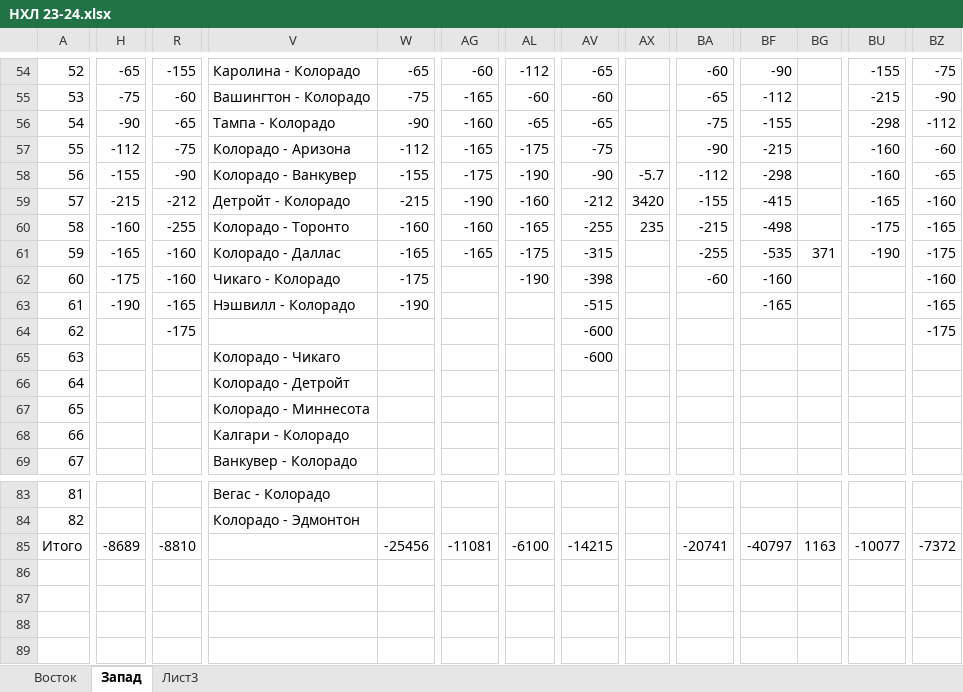
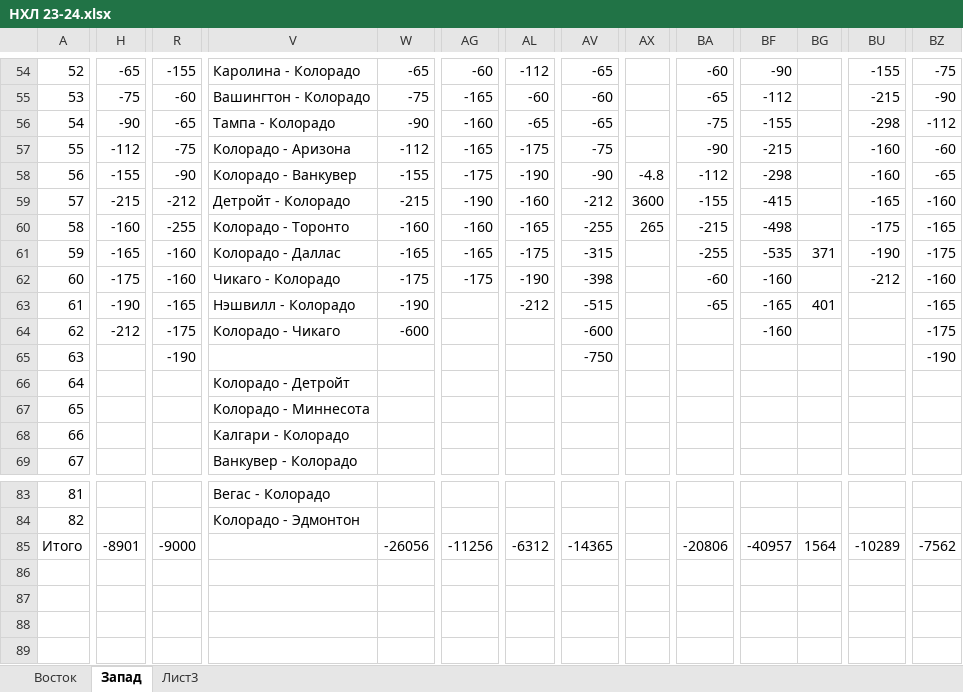
Before and after one commit to EugenySobyanin/Repository_1, an Excel workbook: Ставки/НХЛ 23-24.xlsx, sheet Запад, drawn as a sheet; only a part is shown, gaps mark what is left out; values as stored, in another font and other column widths than the file's, no cell formats; the diff covers the shown part only; the diff names each change by its address in the sheet, - before the commit and + after, or states it on an @@ line.

```diff
--- a/Ставки/НХЛ 23-24.xlsx (sheet Запад)
+++ b/Ставки/НХЛ 23-24.xlsx (sheet Запад)
-AX58: -5.7
+AX58: -4.8
-AX59: 3420
+AX59: 3600
-AX60: 235
+AX60: 265
-AG62: (empty)
+AG62: -175
-BU62: (empty)
+BU62: -212
-AL63: (empty)
+AL63: -212
-BA63: (empty)
+BA63: -65
-BG63: (empty)
+BG63: 401
-H64: (empty)
+H64: -212
-V64: (empty)
+V64: Колорадо - Чикаго
-W64: (empty)
+W64: -600
-BF64: (empty)
+BF64: -160
-R65: (empty)
+R65: -190
-V65: Колорадо - Чикаго
+V65: (empty)
-AV65: -600
+AV65: -750
-BZ65: (empty)
+BZ65: -190
-H85: -8689
+H85: -8901
-R85: -8810
+R85: -9000
-W85: -25456
+W85: -26056
-AG85: -11081
+AG85: -11256
-AL85: -6100
+AL85: -6312
-AV85: -14215
+AV85: -14365
-BA85: -20741
+BA85: -20806
-BF85: -40797
+BF85: -40957
-BG85: 1163
+BG85: 1564
-BU85: -10077
+BU85: -10289
-BZ85: -7372
+BZ85: -7562
```
Also changed, not shown: 13 edited cells elsewhere in this sheet, sheet Восток, sheet Лист3, cell formats, Ставки/КХЛ 23-24.xlsx, 7 other files.
